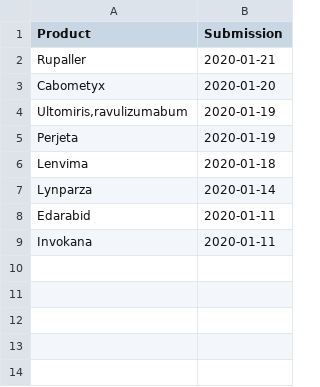
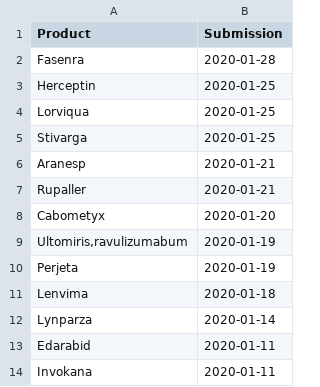
Before and after one commit to fairandaffordable/fairandaffordable.github.io, a CSV file: _data/aotmit_gyogyszerek.csv, drawn as a sheet.

```diff
--- a/_data/aotmit_gyogyszerek.csv
+++ b/_data/aotmit_gyogyszerek.csv
@@ -1,2 +1,7 @@
 "Product","Submission"
+"Fasenra",2020-01-28
+"Herceptin",2020-01-25
+"Lorviqua",2020-01-25
+"Stivarga",2020-01-25
+"Aranesp",2020-01-21
 "Rupaller",2020-01-21
```
Also changed, not shown: _data/sukl_gyogyszerek.csv.
